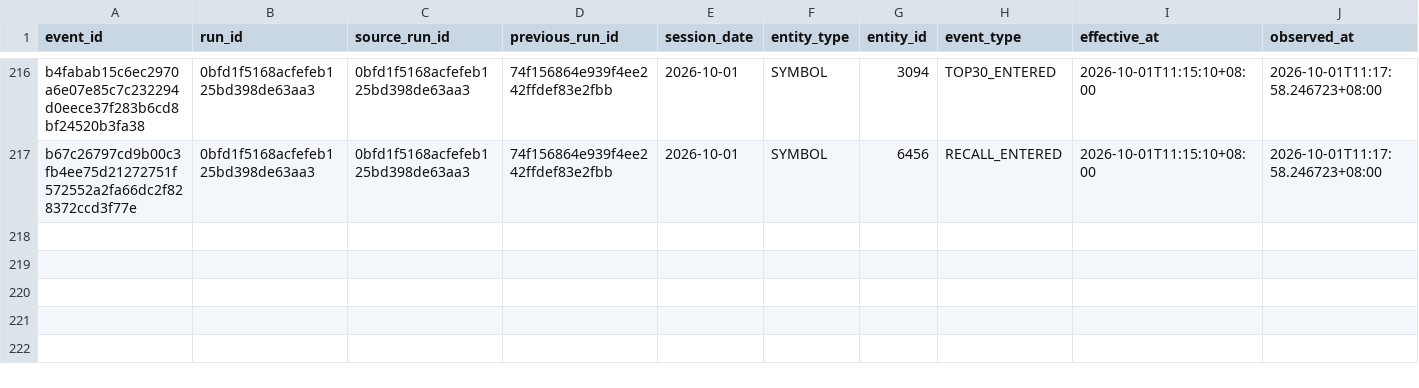
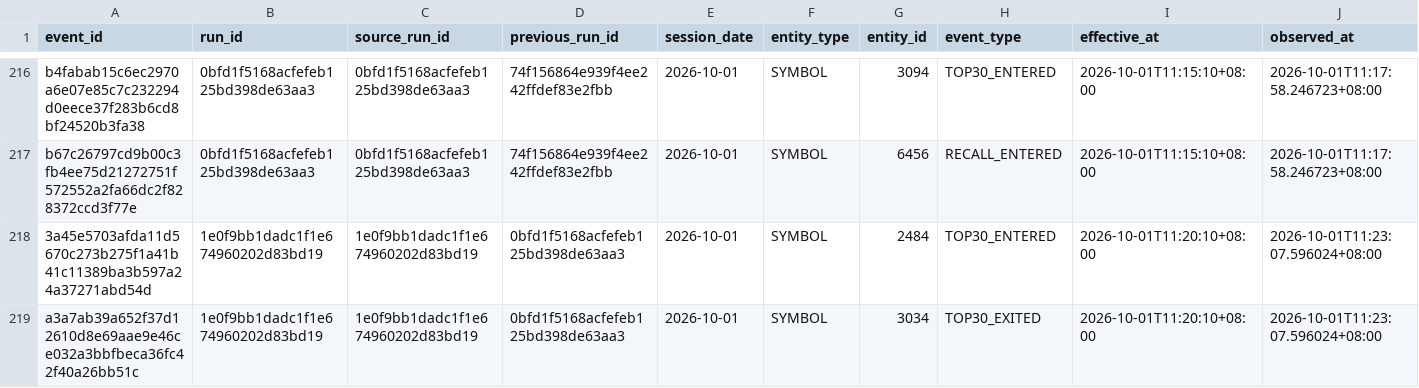
Before and after one commit to luoafei88-ux/tradingai-institutional-data, a CSV file: scanner/signal_events.csv, drawn as a sheet; only a part is shown, gaps mark what is left out; rows hold the shown columns only; the diff names each change by its address in the sheet, - before the commit and + after, or states it on an @@ line.

Commit message:
chore: update TSE common-stock scanner

```diff
--- a/scanner/signal_events.csv
+++ b/scanner/signal_events.csv
+row 218: 3a45e5703afda11d5670c273b275f1a41b41c11389ba3b597a24a37271abd54d | 1e0f9bb1dadc1f1e674960202d83bd19 | 1e0f9bb1dadc1f1e674960202d83bd19 | 0bfd1f5168acfefeb125bd398de63aa3 | 2026-10-01 | SYMBOL | 2484 | TOP30_ENTERED | 2026-10-01T11:20:10+08:00 | 2026-10-01T11:23:07.596024+08:00
+row 219: a3a7ab39a652f37d12610d8e69aae9e46ce032a3bbfbeca36fc42f40a26bb51c | 1e0f9bb1dadc1f1e674960202d83bd19 | 1e0f9bb1dadc1f1e674960202d83bd19 | 0bfd1f5168acfefeb125bd398de63aa3 | 2026-10-01 | SYMBOL | 3034 | TOP30_EXITED | 2026-10-01T11:20:10+08:00 | 2026-10-01T11:23:07.596024+08:00
```
Also changed, not shown: scanner/full_market_scanner.csv, scanner/sector_radar.csv, 4 other files.
